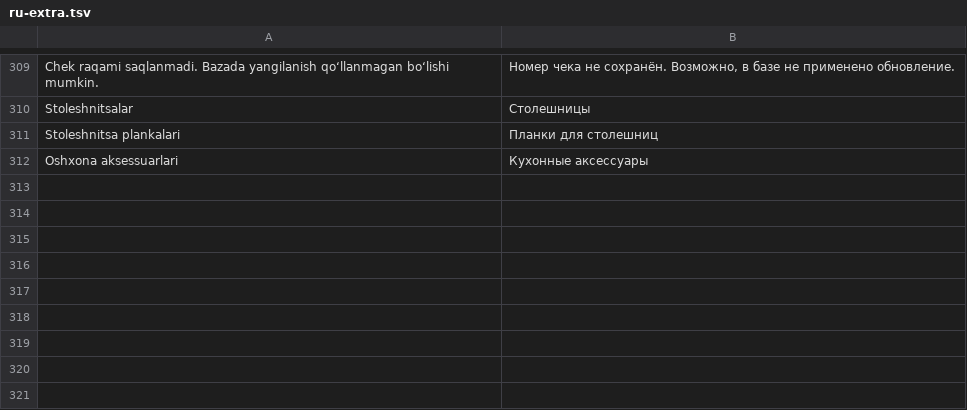
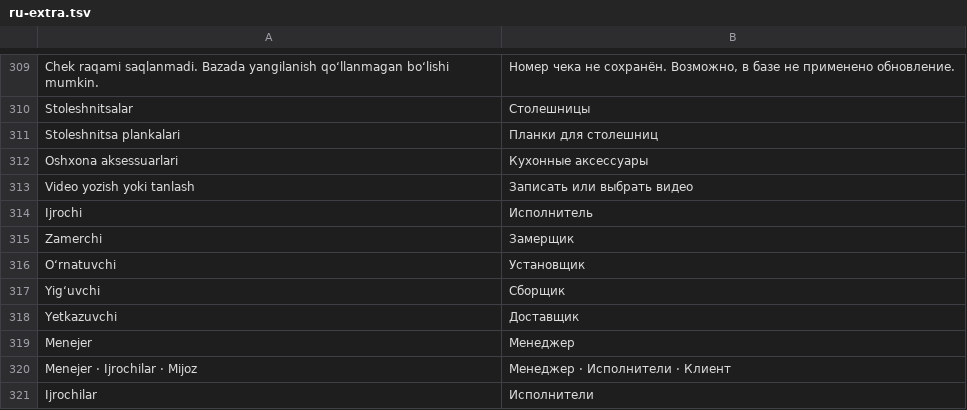
Before and after one commit to Dilshodbeka/main-erp, a TSV file: scripts/i18n/ru-extra.tsv, drawn as a sheet; only a part is shown, gaps mark what is left out.

```diff
--- a/scripts/i18n/ru-extra.tsv
+++ b/scripts/i18n/ru-extra.tsv
@@ -312 +312,10 @@ Stoleshnitsa plankalari	Планки для столешниц
 Oshxona aksessuarlari	Кухонные аксессуары
+Video yozish yoki tanlash	Записать или выбрать видео
+Ijrochi	Исполнитель
+Zamerchi	Замерщик
+O‘rnatuvchi	Установщик
+Yig‘uvchi	Сборщик
+Yetkazuvchi	Доставщик
+Menejer	Менеджер
+Menejer · Ijrochilar · Mijoz	Менеджер · Исполнители · Клиент
+Ijrochilar	Исполнители
```
Also changed, not shown: 9 other files.
